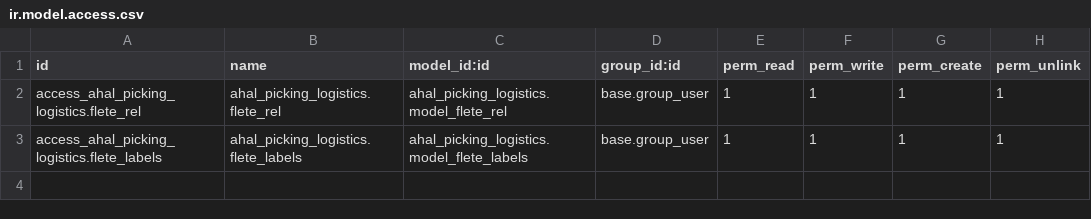
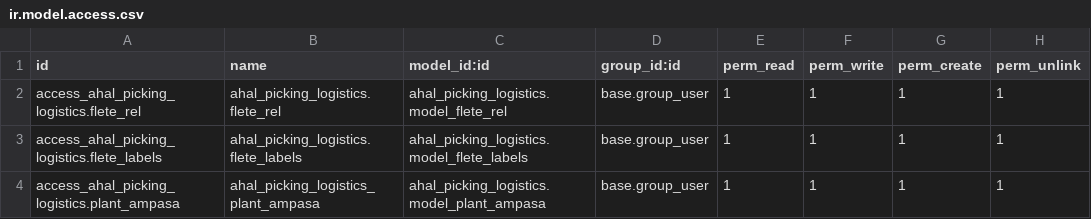
Before and after one commit to dzavaletaahal/ahal_picking_logistics, a CSV file: security/ir.model.access.csv, drawn as a sheet; the diff names each change by its address in the sheet, - before the commit and + after, or states it on an @@ line.

Commit message:
[ADD]Cambios a modulo, campos nuevos en picking, corrección de calculo y nuevo modelo para plantas de ampasa

```diff
--- a/security/ir.model.access.csv
+++ b/security/ir.model.access.csv
+row 4: access_ahal_picking_logistics.plant_ampasa | ahal_picking_logistics_plant_ampasa | ahal_picking_logistics.model_plant_ampasa | base.group_user | 1 | 1 | 1 | 1
```
Also changed, not shown: 4 other files.
